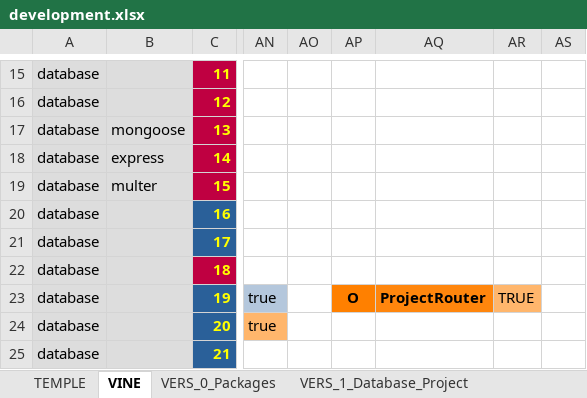
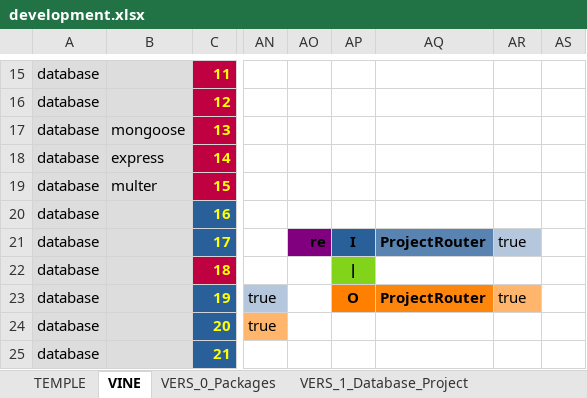
Before and after one commit to thomaspatrickwelborn/Digital-Flux-Capacitor, an Excel workbook: demonstrament/projects/001/development.xlsx, sheet VINE, drawn as a sheet; only a part is shown, gaps mark what is left out; values as stored, in another font and other column widths than the file's, no borders; the diff names each change by its address in the sheet, - before the commit and + after, or states it on an @@ line.

```diff
--- a/demonstrament/projects/001/development.xlsx (sheet VINE)
+++ b/demonstrament/projects/001/development.xlsx (sheet VINE)
-AO21: (empty)
+AO21: re
-AO21 fill: none
+AO21 fill: #800080
-AP21: (empty)
+AP21: I
-AP21 fill: none
+AP21 fill: #2A6099
-AQ21: (empty)
+AQ21: ProjectRouter
-AQ21 fill: none
+AQ21 fill: #5983B0
-AR21: (empty)
+AR21: true
-AR21 fill: none
+AR21 fill: #B4C7DC
-AP22: (empty)
+AP22: |
-AP22 fill: none
+AP22 fill: #81D41A
-AR23: TRUE
+AR23: true
```
Also changed, not shown: sheet VERS_1_Database_Project, 7 other files.
